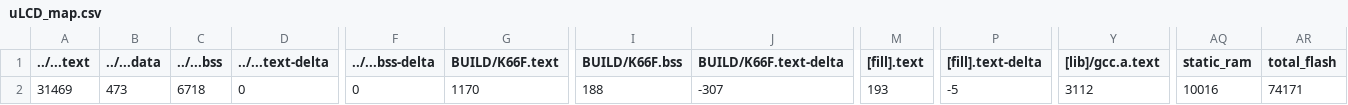
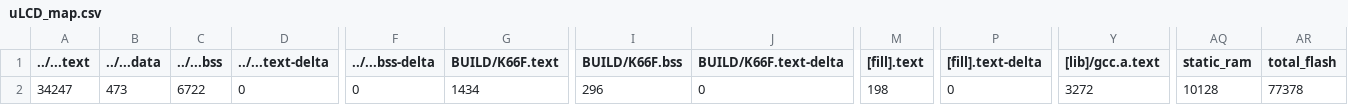
Before and after one commit to andrew1205lin/exam01, a CSV file: uLCD/BUILD/K66F/GCC_ARM/uLCD_map.csv, drawn as a sheet; only a part is shown, gaps mark what is left out; the diff names each change by its address in the sheet, - before the commit and + after, or states it on an @@ line.

```diff
--- a/uLCD/BUILD/K66F/GCC_ARM/uLCD_map.csv
+++ b/uLCD/BUILD/K66F/GCC_ARM/uLCD_map.csv
-A2 (../...text): 31469
+A2 (../...text): 34247
-C2 (../...bss): 6718
+C2 (../...bss): 6722
-G2 (BUILD/K66F.text): 1170
+G2 (BUILD/K66F.text): 1434
-I2 (BUILD/K66F.bss): 188
+I2 (BUILD/K66F.bss): 296
-J2 (BUILD/K66F.text-delta): -307
+J2 (BUILD/K66F.text-delta): 0
-M2 ([fill].text): 193
+M2 ([fill].text): 198
-P2 ([fill].text-delta): -5
+P2 ([fill].text-delta): 0
-Y2 ([lib]/gcc.a.text): 3112
+Y2 ([lib]/gcc.a.text): 3272
-AQ2 (static_ram): 10016
+AQ2 (static_ram): 10128
-AR2 (total_flash): 74171
+AR2 (total_flash): 77378
```
Also changed, not shown: 9 other files.
